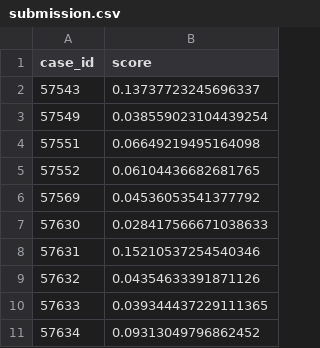
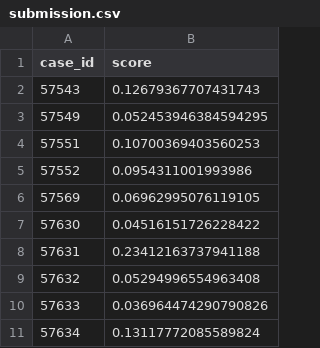
Before and after one commit to AdomasFiseris/CreditRiskModel, a CSV file: submission.csv, drawn as a sheet.

Commit message:
Refactor data processing pipeline for memory optimization
- Adjusted chunk size to 25,000 for processing Depth_0, Depth_1, and Depth_2 test datasets to reduce peak memory usage and avoid exceeding the 30GB memory limit.
- Ensured consistent data types for 'case_id' columns across all dataframes.
- Implemented batch processing for LightGBM predictions to handle large datasets efficiently.
- Improved memory management by cleaning up intermediate dataframes and invoking garbage collection after processing each chunk.
- Refactored convert_strings function to handle categorical data conversion efficiently.

```diff
--- a/submission.csv
+++ b/submission.csv
@@ -1,11 +1,11 @@
 case_id,score
-57543,0.13737723245696337
-57549,0.038559023104439254
-57551,0.06649219495164098
-57552,0.06104436682681765
-57569,0.04536053541377792
-57630,0.028417566671038633
-57631,0.15210537254540346
-57632,0.04354633391871126
-57633,0.039344437229111365
-57634,0.09313049796862452
+57543,0.12679367707431743
+57549,0.052453946384594295
+57551,0.10700369403560253
+57552,0.0954311001993986
+57569,0.06962995076119105
+57630,0.04516151726228422
+57631,0.23412163737941188
+57632,0.05294996554963408
+57633,0.036964474290790826
+57634,0.13117772085589824
```
Also changed, not shown: 1 other file.
